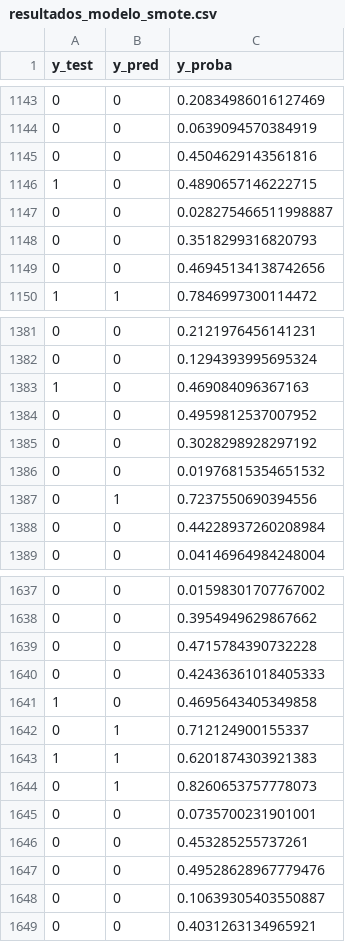
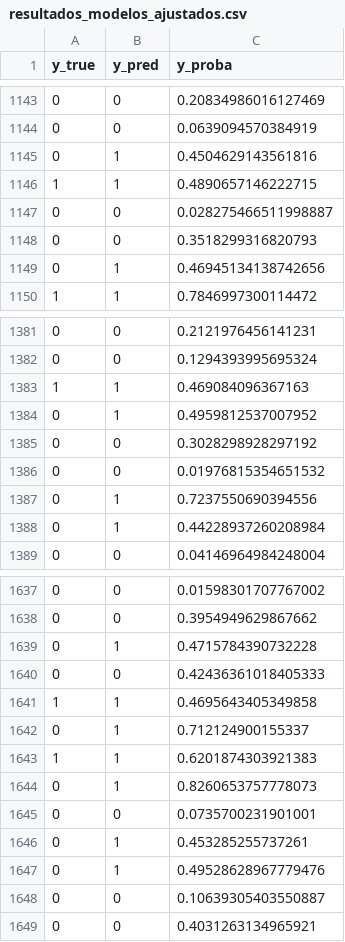
Before and after one commit to moises-rb/Analise_Dados, a CSV file: Telecom_X_PrevendoChurn/dados/resultados_modelos_ajustados.csv (was Telecom_X_PrevendoChurn/notebooks/outputs_modelo_02/resultados_modelo_smote.csv), drawn as a sheet; only a part is shown, gaps mark what is left out; the diff covers the shown part only.

```diff
--- a/Telecom_X_PrevendoChurn/notebooks/outputs_modelo_02/resultados_modelo_smote.csv
+++ b/Telecom_X_PrevendoChurn/dados/resultados_modelos_ajustados.csv
@@ -1 +1 @@
-y_test,y_pred,y_proba
+y_true,y_pred,y_proba
@@ -1144,7 +1144,7 @@ y_test,y_pred,y_proba
 0,0,0.0639094570384919
-0,0,0.4504629143561816
-1,0,0.4890657146222715
+0,1,0.4504629143561816
+1,1,0.4890657146222715
 0,0,0.028275466511998887
 0,0,0.3518299316820793
-0,0,0.46945134138742656
+0,1,0.46945134138742656
 1,1,0.7846997300114472
@@ -1382,4 +1382,4 @@ y_test,y_pred,y_proba
 0,0,0.1294393995695324
-1,0,0.469084096367163
-0,0,0.4959812537007952
+1,1,0.469084096367163
+0,1,0.4959812537007952
 0,0,0.3028298928297192
@@ -1387,3 +1387,3 @@ y_test,y_pred,y_proba
 0,1,0.7237550690394556
-0,0,0.44228937260208984
+0,1,0.44228937260208984
 0,0,0.04146964984248004
@@ -1638,5 +1638,5 @@ y_test,y_pred,y_proba
 0,0,0.3954949629867662
-0,0,0.4715784390732228
+0,1,0.4715784390732228
 0,0,0.42436361018405333
-1,0,0.4695643405349858
+1,1,0.4695643405349858
 0,1,0.712124900155337
@@ -1645,4 +1645,4 @@ y_test,y_pred,y_proba
 0,0,0.0735700231901001
-0,0,0.453285255737261
-0,0,0.49528628967779476
+0,1,0.453285255737261
+0,1,0.49528628967779476
 0,0,0.10639305403550887
```
Also changed, not shown: 86 edited cells elsewhere in this file, 6 other files.
